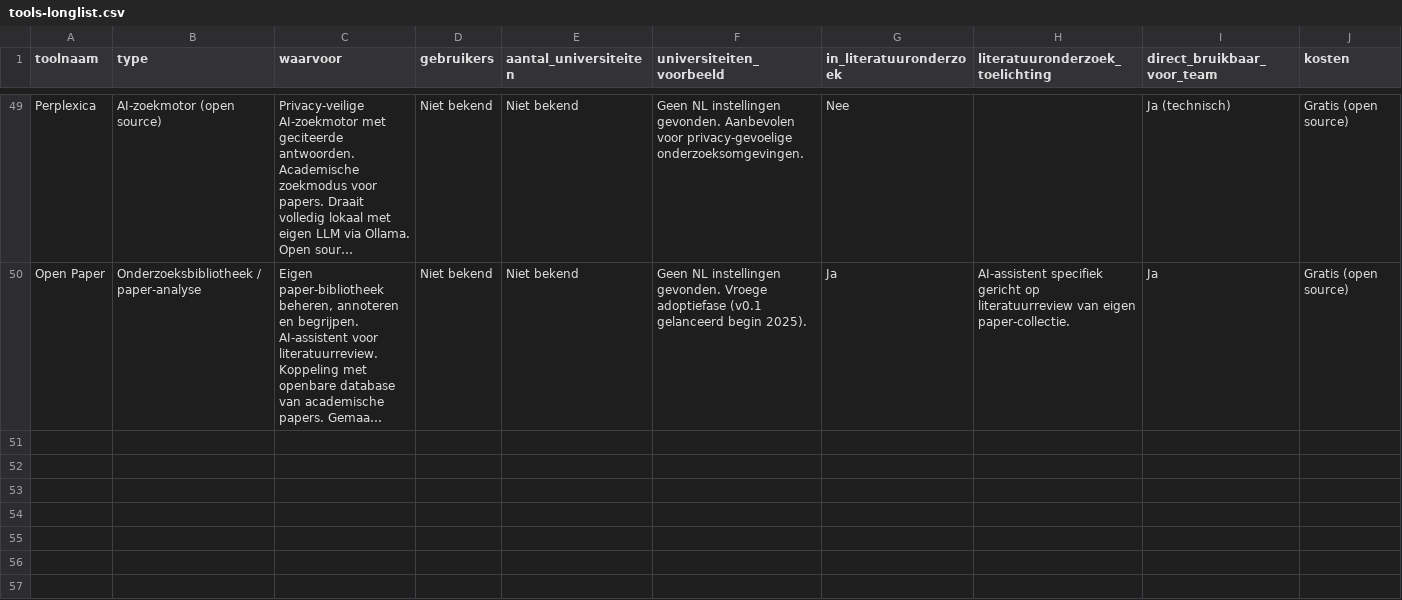
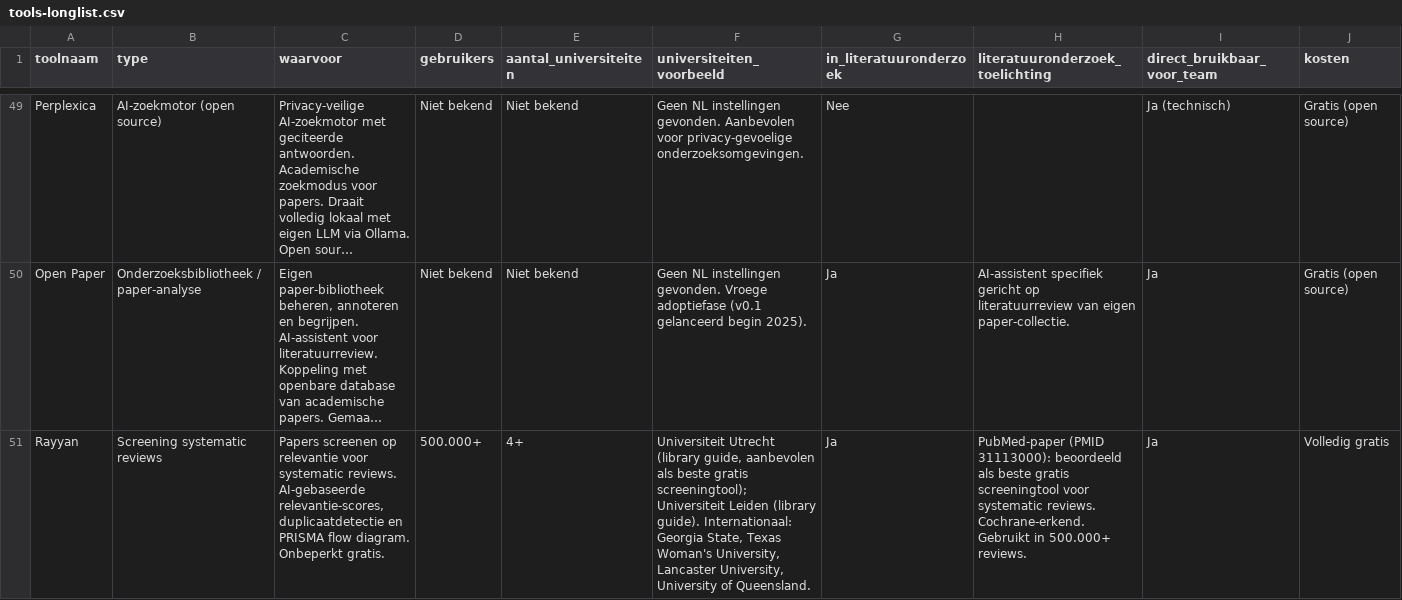
Before and after one commit to Windesheim-A-I-Support/Inventarisatie-kleine-AI-toepassingen-binnen-het-team, a CSV file: data/tools-longlist.csv, drawn as a sheet; only a part is shown, gaps mark what is left out; long unchanged cells end in …; rows hold the shown columns only; the diff covers the shown part only; the diff names each change by its address in the sheet, - before the commit and + after, or states it on an @@ line.

```diff
--- a/data/tools-longlist.csv
+++ b/data/tools-longlist.csv
+row 51: Rayyan | Screening systematic reviews | Papers screenen op relevantie voor systematic reviews. AI-gebaseerde relevantie-scores, duplicaatdetectie en PRISMA flow diagram. Onbeperkt gratis. | 500.000+ | 4+ | Universiteit Utrecht (library guide, aanbevolen als beste gratis screeningtool); Universiteit Leiden (library guide). Internationaal: Georgia State, Texas Woman's University, Lancaster University, University of Queensland. | Ja | PubMed-paper (PMID 31113000): beoordeeld als beste gratis screeningtool voor systematic reviews. Cochrane-erkend. Gebruikt in 500.000+ reviews. | Ja | Volledig gratis
```
Also changed, not shown: 3 added rows elsewhere in this file, 1 other file.
